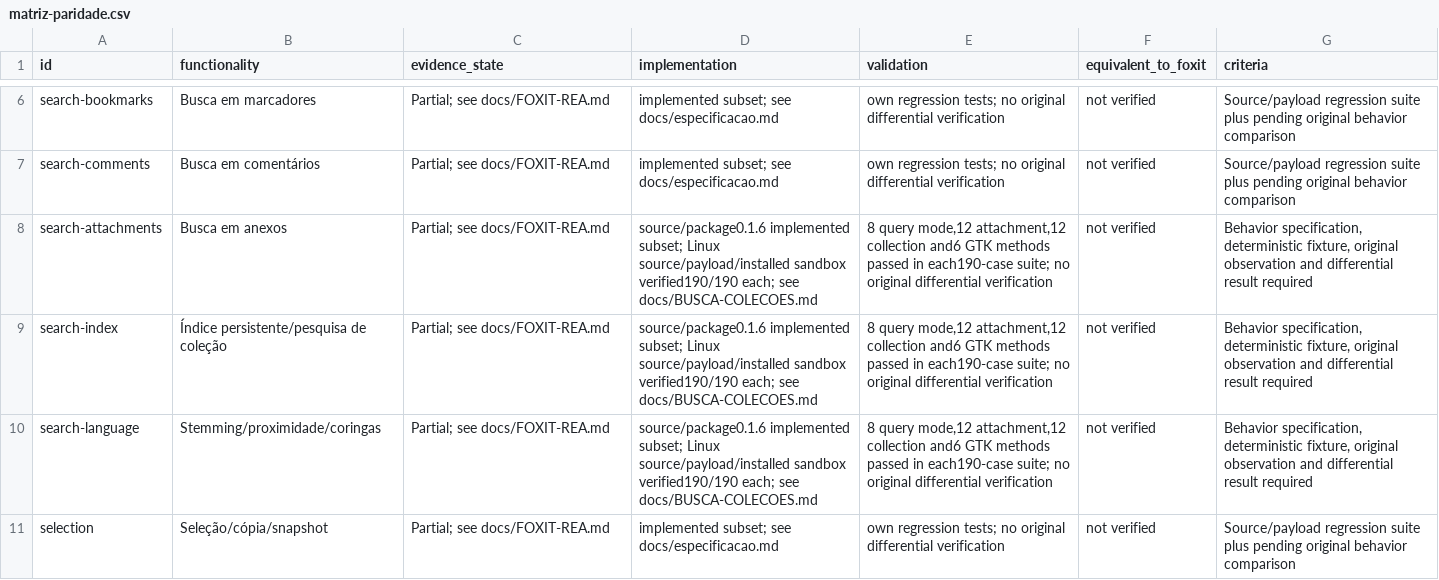
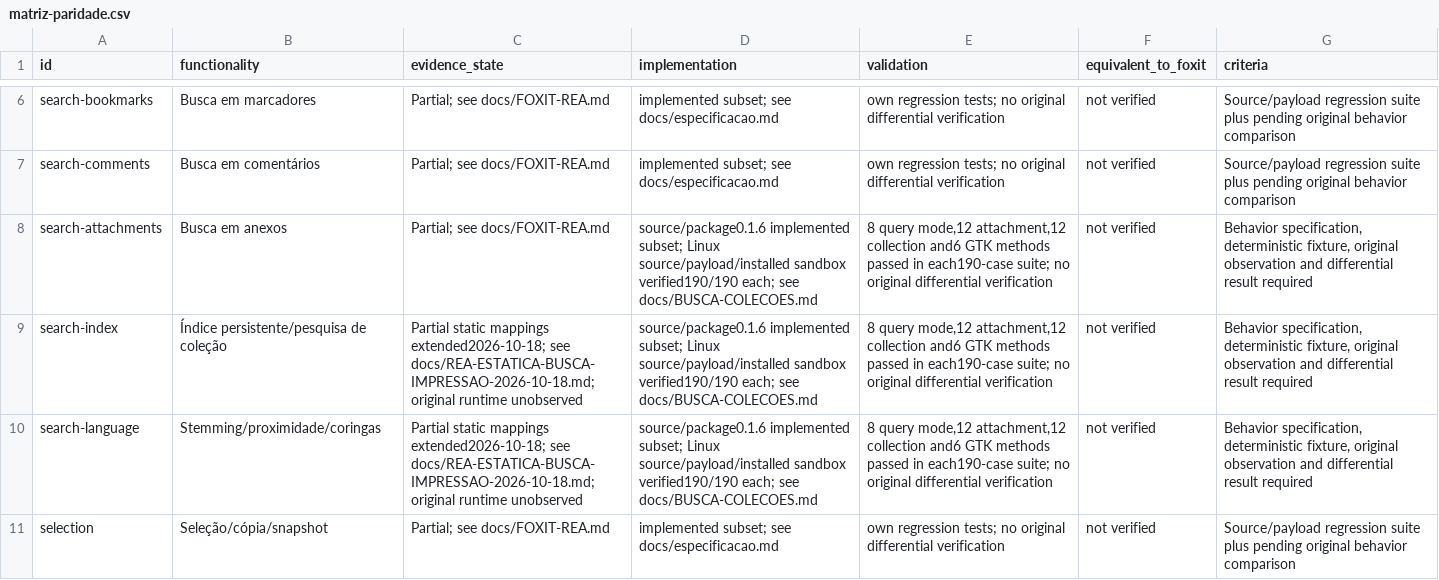
Before and after one commit to airtonbp19edu/Linuxit-PDF, a CSV file: progresso/matriz-paridade.csv, drawn as a sheet; only a part is shown, gaps mark what is left out; the diff covers the shown part only.

```diff
--- a/progresso/matriz-paridade.csv
+++ b/progresso/matriz-paridade.csv
@@ -8,4 +8,4 @@ search-comments,Busca em comentários,Partial; see docs/FOXIT-REA.md,implemented
 search-attachments,Busca em anexos,Partial; see docs/FOXIT-REA.md,source/package0.1.6 implemented subset; Linux source/payload/installed sandbox verified190/190 each; see docs/BUSCA-COLECOES.md,"8 query mode,12 attachment,12 collection and6 GTK methods passed in each190-case suite; no original differential verification",not verified,"Behavior specification, deterministic fixture, original observation and differential result required"
-search-index,Índice persistente/pesquisa de coleção,Partial; see docs/FOXIT-REA.md,source/package0.1.6 implemented subset; Linux source/payload/installed sandbox verified190/190 each; see docs/BUSCA-COLECOES.md,"8 query mode,12 attachment,12 collection and6 GTK methods passed in each190-case suite; no original differential verification",not verified,"Behavior specification, deterministic fixture, original observation and differential result required"
-search-language,Stemming/proximidade/coringas,Partial; see docs/FOXIT-REA.md,source/package0.1.6 implemented subset; Linux source/payload/installed sandbox verified190/190 each; see docs/BUSCA-COLECOES.md,"8 query mode,12 attachment,12 collection and6 GTK methods passed in each190-case suite; no original differential verification",not verified,"Behavior specification, deterministic fixture, original observation and differential result required"
+search-index,Índice persistente/pesquisa de coleção,Partial static mappings extended2026-10-18; see docs/REA-ESTATICA-BUSCA-IMPRESSAO-2026-10-18.md; original runtime unobserved,source/package0.1.6 implemented subset; Linux source/payload/installed sandbox verified190/190 each; see docs/BUSCA-COLECOES.md,"8 query mode,12 attachment,12 collection and6 GTK methods passed in each190-case suite; no original differential verification",not verified,"Behavior specification, deterministic fixture, original observation and differential result required"
+search-language,Stemming/proximidade/coringas,Partial static mappings extended2026-10-18; see docs/REA-ESTATICA-BUSCA-IMPRESSAO-2026-10-18.md; original runtime unobserved,source/package0.1.6 implemented subset; Linux source/payload/installed sandbox verified190/190 each; see docs/BUSCA-COLECOES.md,"8 query mode,12 attachment,12 collection and6 GTK methods passed in each190-case suite; no original differential verification",not verified,"Behavior specification, deterministic fixture, original observation and differential result required"
 selection,Seleção/cópia/snapshot,Partial; see docs/FOXIT-REA.md,implemented subset; see docs/especificacao.md,own regression tests; no original differential verification,not verified,Source/payload regression suite plus pending original behavior comparison
```
Also changed, not shown: 4 edited cells elsewhere in this file, 28 other files.
